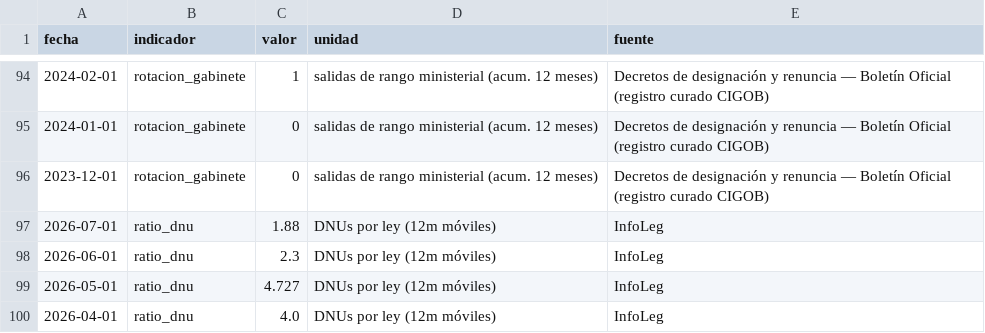
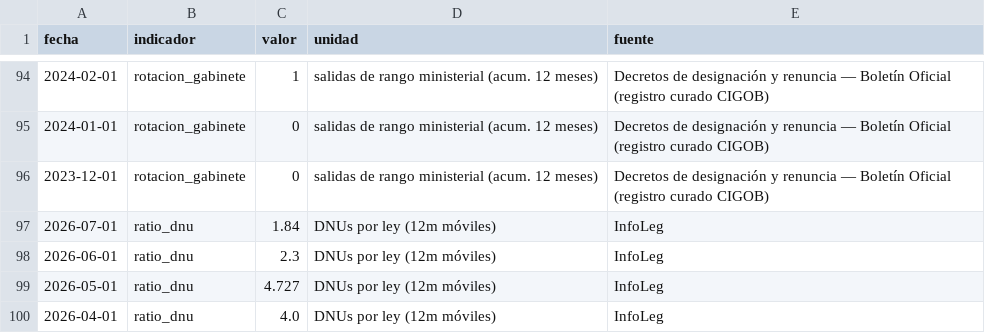
Before and after one commit to Juanpintoselso33/cigob-informe-coyuntura, a CSV file: projects/informe_coyuntura/output/series/politica.csv, drawn as a sheet; only a part is shown, gaps mark what is left out.

```diff
--- a/projects/informe_coyuntura/output/series/politica.csv
+++ b/projects/informe_coyuntura/output/series/politica.csv
@@ -96,3 +96,3 @@ fecha,indicador,valor,unidad,fuente
 2023-12-01,rotacion_gabinete,0,salidas de rango ministerial (acum. 12 meses),Decretos de designación y renuncia — Boletín Oficial (registro curado CIGOB)
-2026-07-01,ratio_dnu,1.88,DNUs por ley (12m móviles),InfoLeg
+2026-07-01,ratio_dnu,1.84,DNUs por ley (12m móviles),InfoLeg
 2026-06-01,ratio_dnu,2.3,DNUs por ley (12m móviles),InfoLeg
```
Also changed, not shown: 18 other files.
